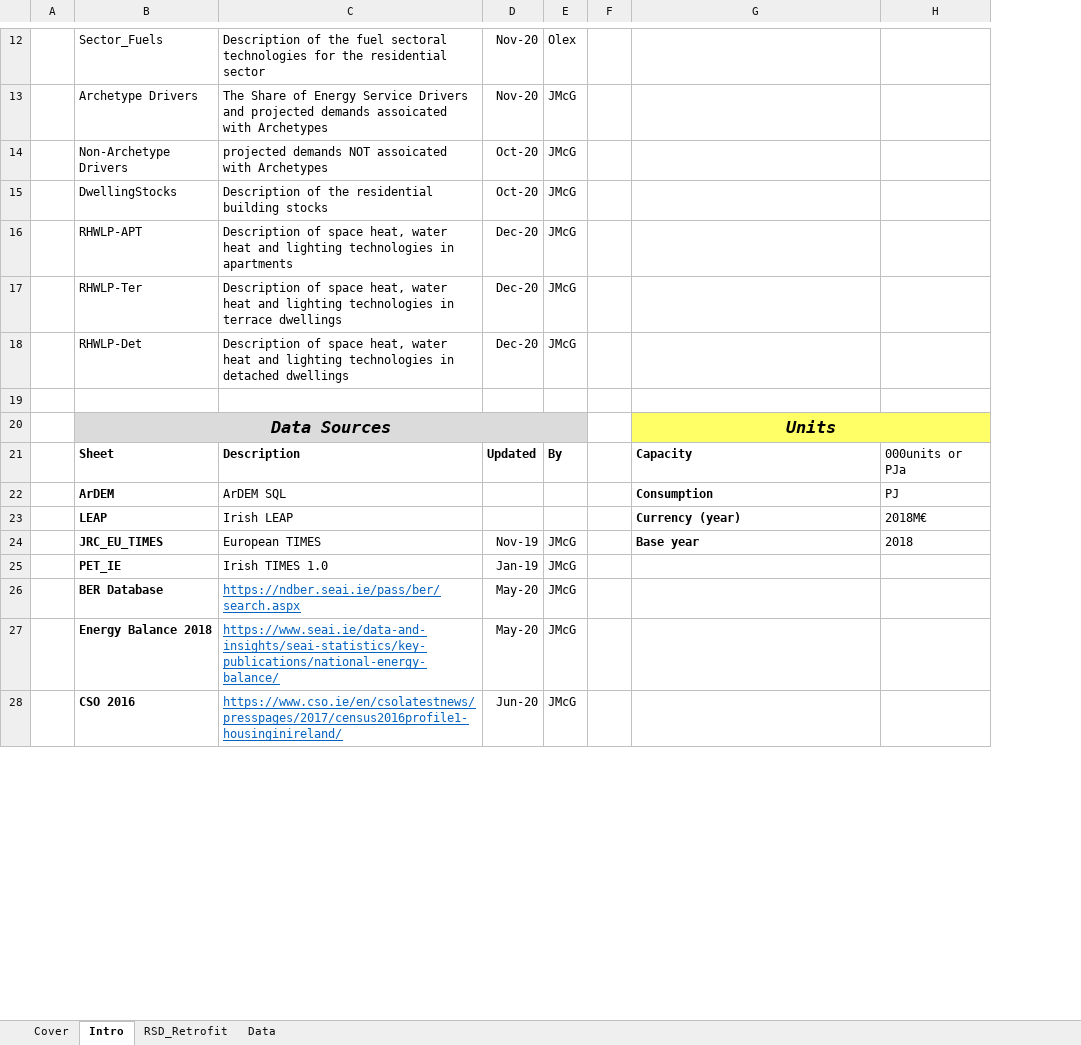
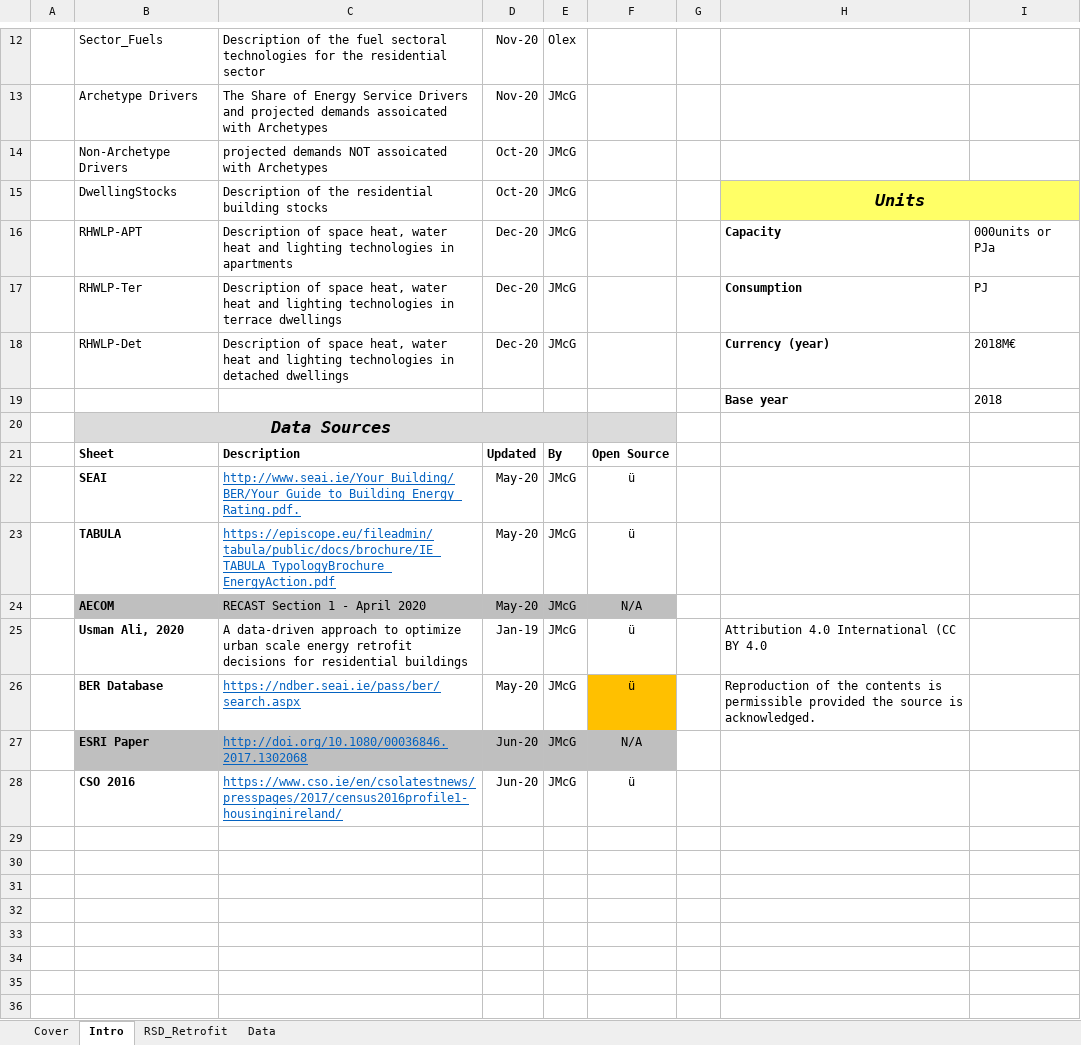
Before and after one commit to MaREI-EPMG/TIM-archived, an Excel workbook: SubRES_TMPL/SubRES_RSD-Retrofit.xlsx, sheet Intro, drawn as a sheet; only a part is shown, gaps mark what is left out; values as stored, in another font and other column widths than the file's, no borders; removed rows and columns are numbered as before the commit, all else as after; the diff covers the shown part only; the diff names each change by its address in the sheet, - before the commit and + after, or states it on an @@ line.

```diff
--- a/SubRES_TMPL/SubRES_RSD-Retrofit.xlsx (sheet Intro)
+++ b/SubRES_TMPL/SubRES_RSD-Retrofit.xlsx (sheet Intro)
+column F, empty
-H15: (empty)
+H15: Units
-H15:I15 fill: none
+H15:I15 fill: #FFFF66
+H15:I15 merged
-H16: (empty)
+H16: Capacity
-I16: (empty)
+I16: 000units or PJa
-H17: (empty)
+H17: Consumption
-I17: (empty)
+I17: PJ
-H18: (empty)
+H18: Currency (year)
-I18: (empty)
+I18: 2018M€
+row 19:  |  |  |  |  |  |  | Base year | 2018
+row 20:  | Data Sources
+row 21:  | Sheet | Description | Updated | By | Open Source
+row 22:  | SEAI | http://www.seai.ie/Your_Building/BER/Your_Guide_to_Building_Energy_ Rating.pdf. | May-20 | JMcG | ü
+row 23:  | TABULA | https://episcope.eu/fileadmin/tabula/public/docs/brochure/IE_TABULA_TypologyBrochure_EnergyAction.pdf | May-20 | JMcG | ü
+row 24:  | AECOM | RECAST Section 1 - April 2020 | May-20 | JMcG | N/A
+row 25:  | Usman Ali, 2020 | A data-driven approach to optimize urban scale energy retrofit decisions for residential buildings | Jan-19 | JMcG | ü |  | Attribution 4.0 International (CC BY 4.0
+row 26:  | BER Database | https://ndber.seai.ie/pass/ber/search.aspx | May-20 | JMcG | ü |  | Reproduction of the contents is permissible provided the source is acknowledged.
+row 27:  | ESRI Paper | http://doi.org/10.1080/00036846.2017.1302068 | Jun-20 | JMcG | N/A
-row 30:  | Data Sources |  |  |  |  | Units
+row 30: (empty)
-B30:E30 fill: #DBDBDB
+B30:E30 fill: none
-B20:E20 merged
-H30:I30 fill: #FFFF66
+H30:I30 fill: none
-G20:H20 merged
-row 31:  | Sheet | Description | Updated | By |  | Capacity | 000units or PJa
+row 31: (empty)
-row 32:  | ArDEM | ArDEM SQL |  |  |  | Consumption | PJ
+row 32: (empty)
-row 33:  | LEAP | Irish LEAP |  |  |  | Currency (year) | 2018M€
+row 33: (empty)
-row 34:  | JRC_EU_TIMES | European TIMES | Nov-19 | JMcG |  | Base year | 2018
+row 34: (empty)
-row 35:  | PET_IE | Irish TIMES 1.0 | Jan-19 | JMcG
+row 35: (empty)
-row 36:  | BER Database | https://ndber.seai.ie/pass/ber/search.aspx | May-20 | JMcG
+row 36: (empty)
-row 27:  | Energy Balance 2018 | https://www.seai.ie/data-and-insights/seai-statistics/key-publications/national-energy-balance/ | May-20 | JMcG
```
Also changed, not shown: 8 removed rows elsewhere in this sheet, sheet Data, sheet RSD_Retrofit, sheet Cover, charts or pictures, SubRES_TMPL/SubRES_RSD_NewTechs.xlsx, SuppXLS/Scen_B_SYS_Demands.xlsx, 12 other files.
